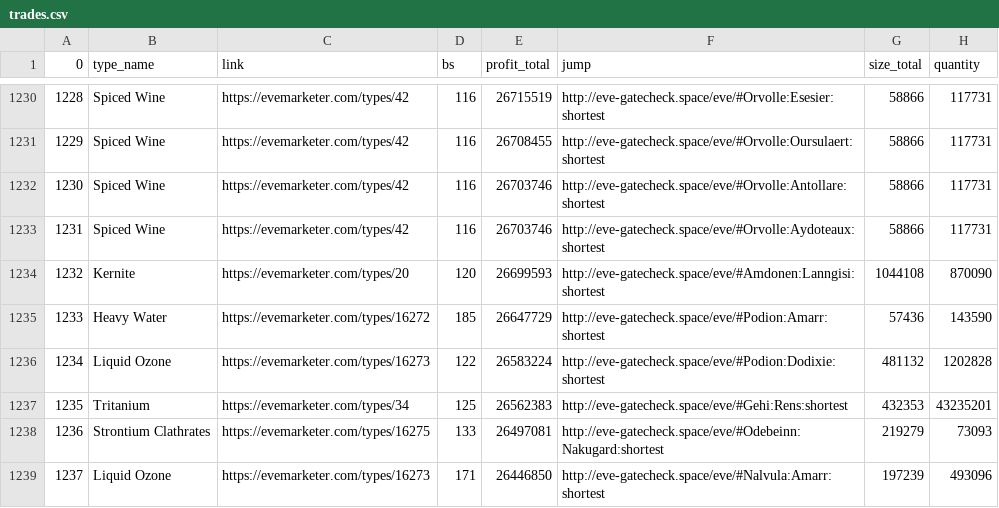
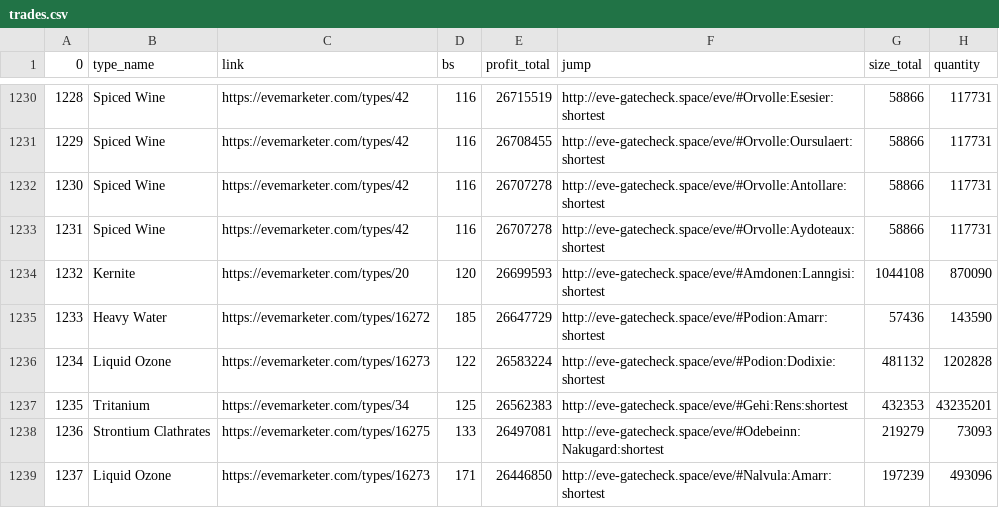
Before and after one commit to eziasolsk0/EVETrader, a CSV file: trades.csv, drawn as a sheet; only a part is shown, gaps mark what is left out; the diff names each change by its address in the sheet, - before the commit and + after, or states it on an @@ line.

Commit message:
..

```diff
--- a/trades.csv
+++ b/trades.csv
-E1232:E1233 (profit_total): 26703746
+E1232:E1233 (profit_total): 26707278
```
